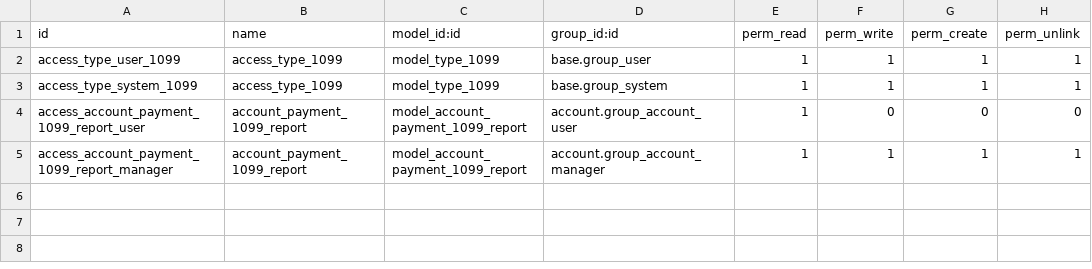
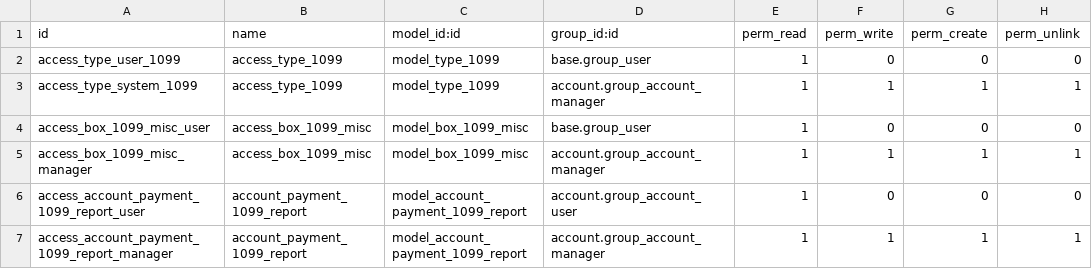
Before and after one commit to sodexis/l10n-usa, a CSV file: l10n_us_form_1099/security/ir.model.access.csv, drawn as a sheet.

Commit message:
[IMP] l10n_us_form_1099: Add 1099-MISC boxes

```diff
--- a/l10n_us_form_1099/security/ir.model.access.csv
+++ b/l10n_us_form_1099/security/ir.model.access.csv
@@ -1,4 +1,6 @@
 id,name,model_id:id,group_id:id,perm_read,perm_write,perm_create,perm_unlink
-access_type_user_1099,access_type_1099,model_type_1099,base.group_user,1,1,1,1
-access_type_system_1099,access_type_1099,model_type_1099,base.group_system,1,1,1,1
+access_type_user_1099,access_type_1099,model_type_1099,base.group_user,1,0,0,0
+access_type_system_1099,access_type_1099,model_type_1099,account.group_account_manager,1,1,1,1
+access_box_1099_misc_user,access_box_1099_misc,model_box_1099_misc,base.group_user,1,0,0,0
+access_box_1099_misc_manager,access_box_1099_misc,model_box_1099_misc,account.group_account_manager,1,1,1,1
 access_account_payment_1099_report_user,account_payment_1099_report,model_account_payment_1099_report,account.group_account_user,1,0,0,0
```
Also changed, not shown: 21 other files.
